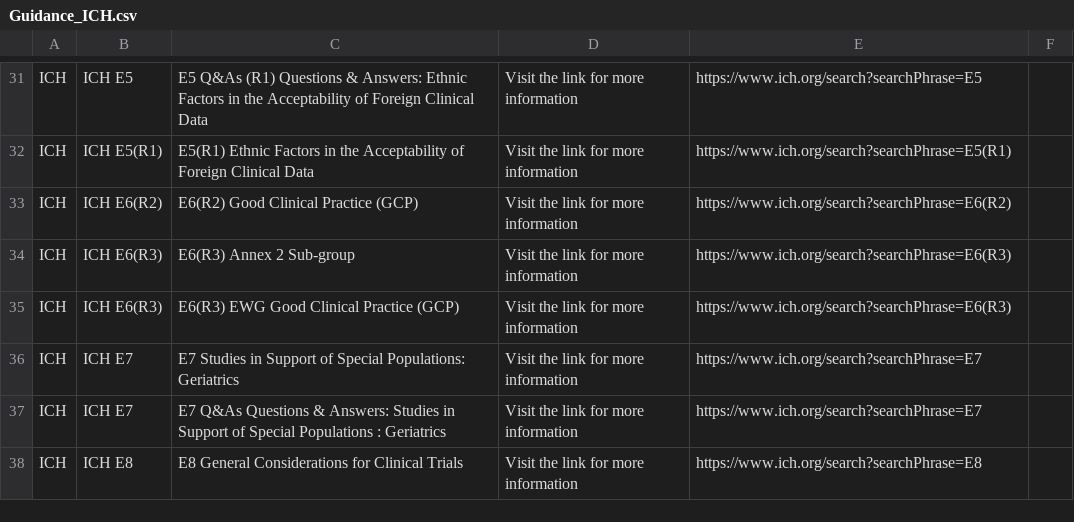
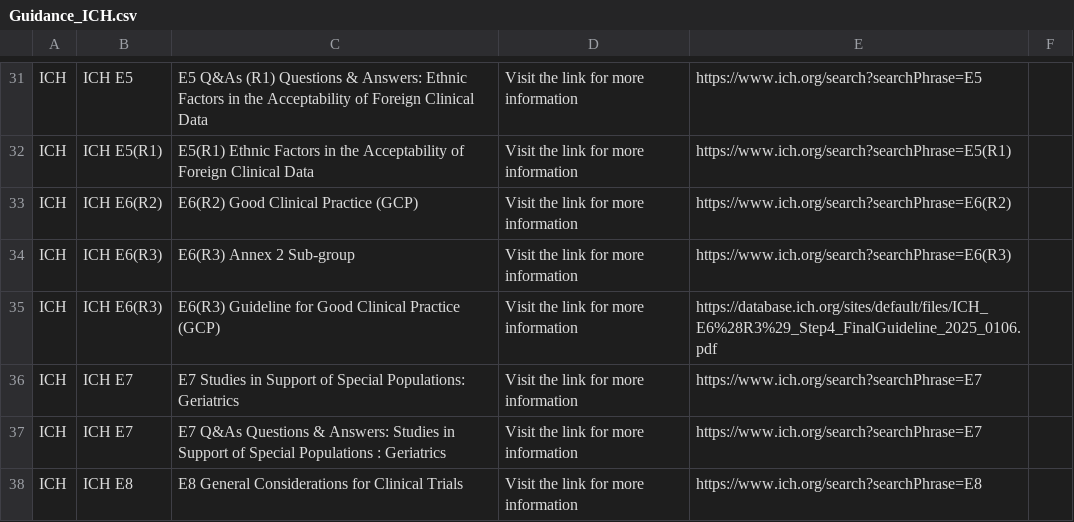
Before and after one commit to MartinCKing/Standards-Selector, a CSV file: Guidance_ICH.csv, drawn as a sheet; only a part is shown, gaps mark what is left out.

Commit message:
Update Guidance_ICH.csv

```diff
--- a/Guidance_ICH.csv
+++ b/Guidance_ICH.csv
@@ -34,3 +34,3 @@ ICH,ICH E6(R2),E6(R2) Good Clinical Practice (GCP),"Visit the link for more info
 ICH,ICH E6(R3),E6(R3) Annex 2 Sub-group,"Visit the link for more information",https://www.ich.org/search?searchPhrase=E6(R3),
-ICH,ICH E6(R3),E6(R3) EWG Good Clinical Practice (GCP),"Visit the link for more information",https://www.ich.org/search?searchPhrase=E6(R3),
+ICH,ICH E6(R3),E6(R3) Guideline for Good Clinical Practice (GCP),"Visit the link for more information",https://database.ich.org/sites/default/files/ICH_E6%28R3%29_Step4_FinalGuideline_2025_0106.pdf,
 ICH,ICH E7,E7 Studies in Support of Special Populations: Geriatrics,"Visit the link for more information",https://www.ich.org/search?searchPhrase=E7,
```
